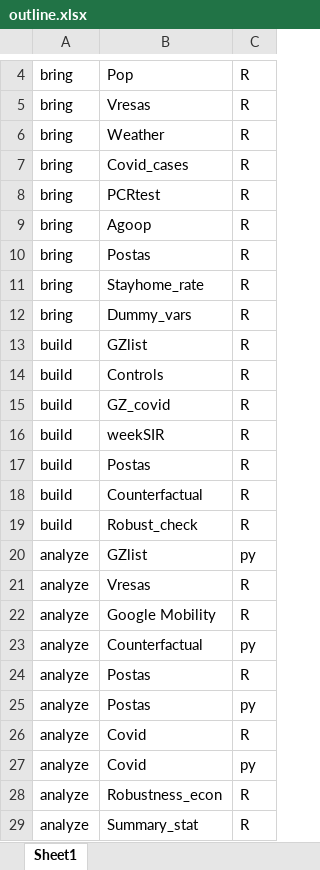
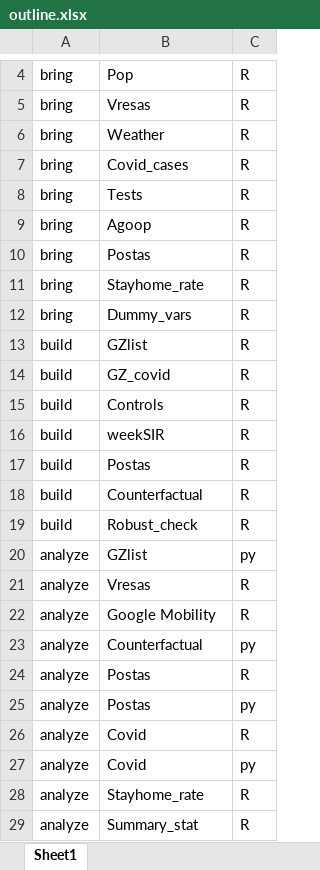
Before and after one commit to jhirota/GZ, an Excel workbook: 01_admin/outline.xlsx, sheet Sheet1, drawn as a sheet; only a part is shown, gaps mark what is left out; values as stored, in another font and other column widths than the file's, no borders; the diff names each change by its address in the sheet, - before the commit and + after, or states it on an @@ line.

```diff
--- a/01_admin/outline.xlsx (sheet Sheet1)
+++ b/01_admin/outline.xlsx (sheet Sheet1)
-B8: PCRtest
+B8: Tests
@@ row 15 moved to row 14: build @@
-B28: Robustness_econ
+B28: Stayhome_rate
```
Also changed, not shown: 3 other files.
